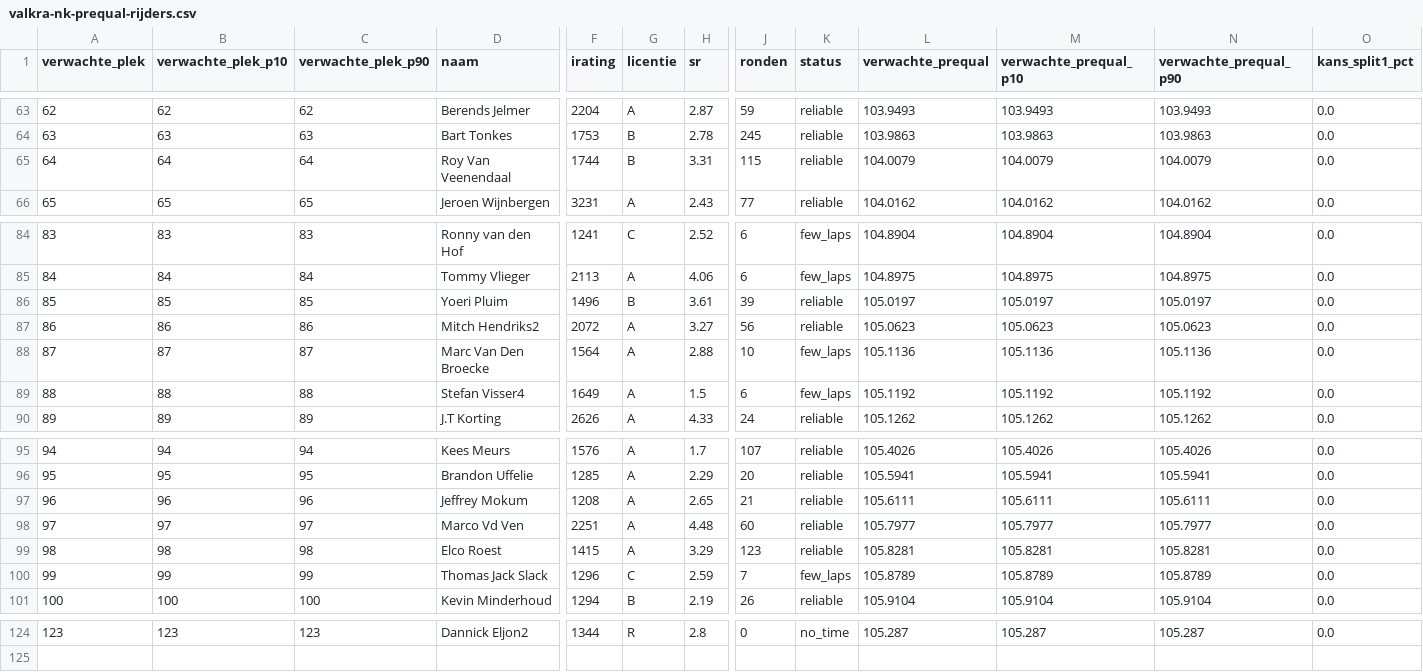
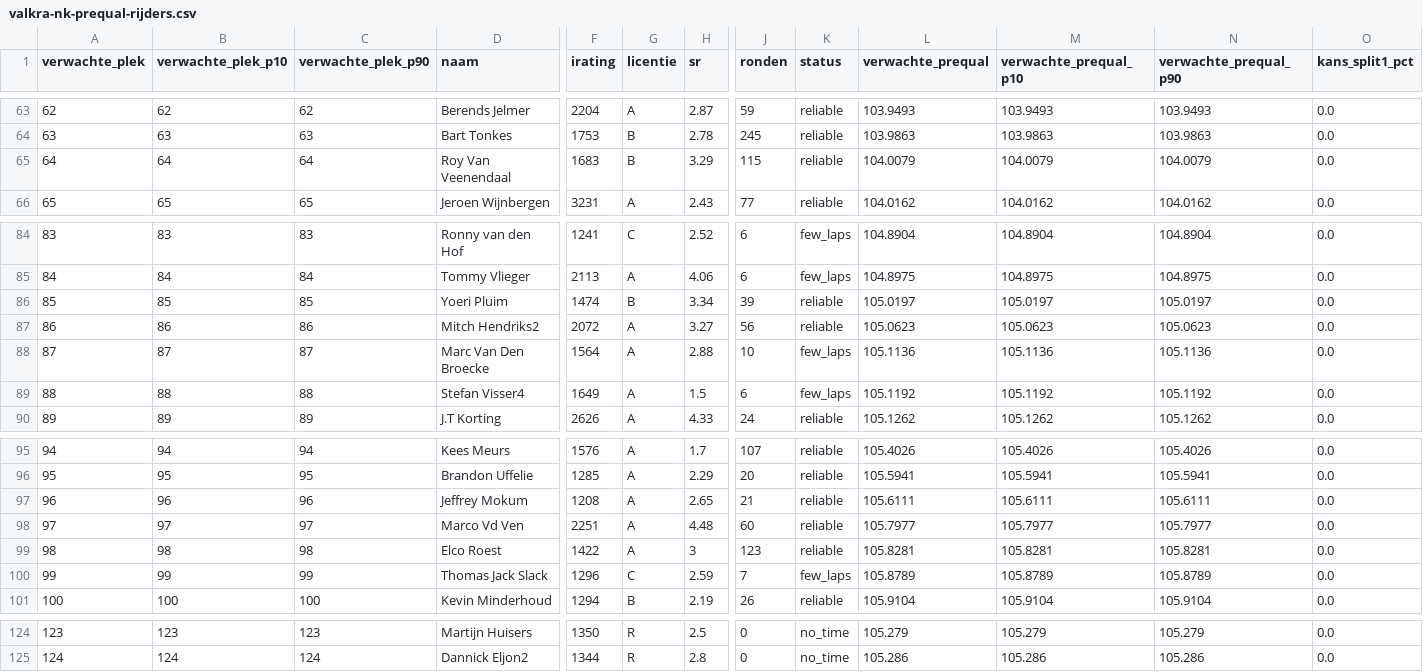
Before and after one commit to Diegoteun/nkiracing2026-valkra, a CSV file: data/valkra-nk-prequal-rijders.csv, drawn as a sheet; only a part is shown, gaps mark what is left out; rows hold the shown columns only; the diff covers the shown part only; the diff names each change by its address in the sheet, - before the commit and + after, or states it on an @@ line.

```diff
--- a/data/valkra-nk-prequal-rijders.csv
+++ b/data/valkra-nk-prequal-rijders.csv
-F65 (irating): 1744
+F65 (irating): 1683
-H65 (sr): 3.31
+H65 (sr): 3.29
-F86 (irating): 1496
+F86 (irating): 1474
-H86 (sr): 3.61
+H86 (sr): 3.34
-F99 (irating): 1415
+F99 (irating): 1422
-H99 (sr): 3.29
+H99 (sr): 3
-D124 (naam): Dannick Eljon2
+D124 (naam): Martijn Huisers
-F124 (irating): 1344
+F124 (irating): 1350
-H124 (sr): 2.8
+H124 (sr): 2.5
-L124 (verwachte_prequal): 105.287
+L124 (verwachte_prequal): 105.279
-M124 (verwachte_prequal_p10): 105.287
+M124 (verwachte_prequal_p10): 105.279
-N124 (verwachte_prequal_p90): 105.287
+N124 (verwachte_prequal_p90): 105.279
+row 125: 124 | 124 | 124 | Dannick Eljon2 | 1344 | R | 2.8 | 0 | no_time | 105.286 | 105.286 | 105.286 | 0.0
```
Also changed, not shown: 63 edited cells elsewhere in this file, 9 other files.
